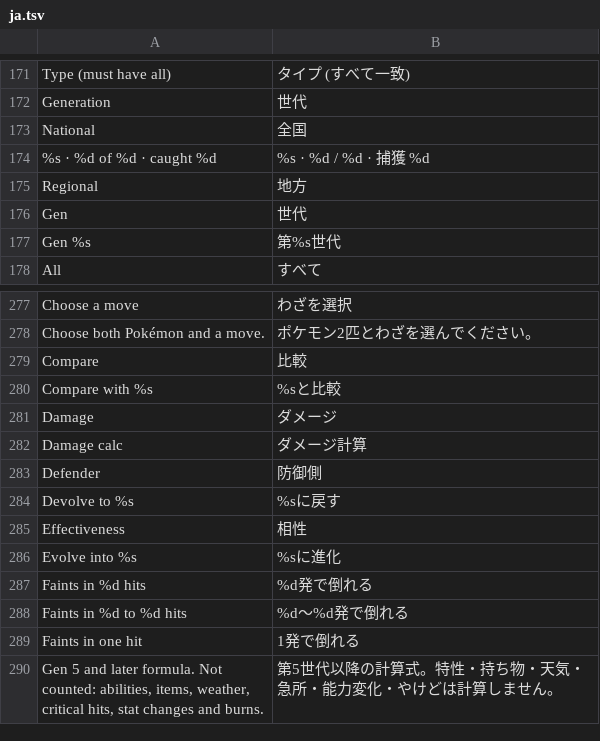
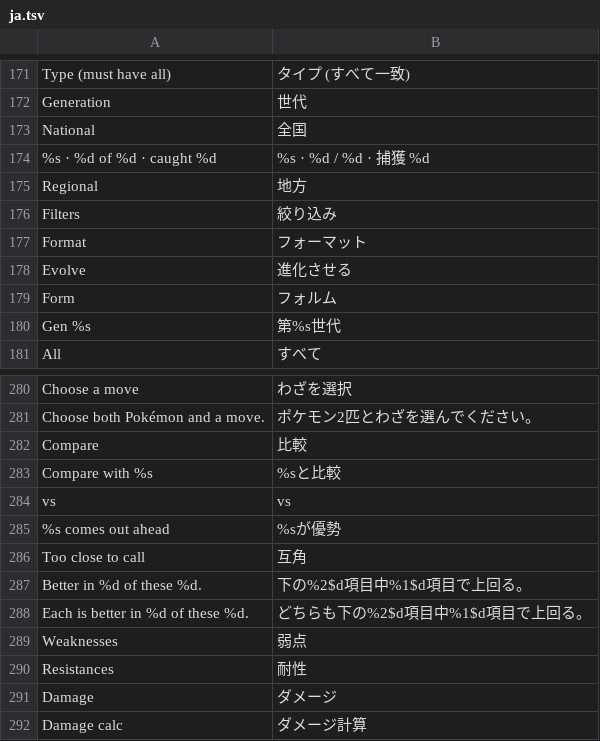
Before and after one commit to D3anDark/dexsearch, a TSV file: assets/lang/ja.tsv, drawn as a sheet; only a part is shown, gaps mark what is left out; the shorter side is filled out with more unchanged rows; removed rows and columns are numbered as before the commit, all else as after; the diff names each change by its address in the sheet, - before the commit and + after, or states it on an @@ line.

Commit message:
Compare marks the picked Pokémon and ends with an overall verdict, team members change evolution stage from the header and pick form and ability from a list, Tips show each fix under the gap it closes, pickers list Gourgeist once, and rows of buttons stay on one scrolling line

```diff
--- a/assets/lang/ja.tsv
+++ b/assets/lang/ja.tsv
-row 176: Gen | 世代
+row 176: Filters | 絞り込み
+row 177: Format | フォーマット
+row 178: Evolve | 進化させる
+row 179: Form | フォルム
+row 284: vs | vs
+row 285: %s comes out ahead | %sが優勢
+row 286: Too close to call | 互角
+row 287: Better in %d of these %d. | 下の%2$d項目中%1$d項目で上回る。
+row 288: Each is better in %d of these %d. | どちらも下の%2$d項目中%1$d項目で上回る。
+row 289: Weaknesses | 弱点
+row 290: Resistances | 耐性
```
Also changed, not shown: assets/lang/es.tsv, assets/lang/pl.tsv, 11 other files.
